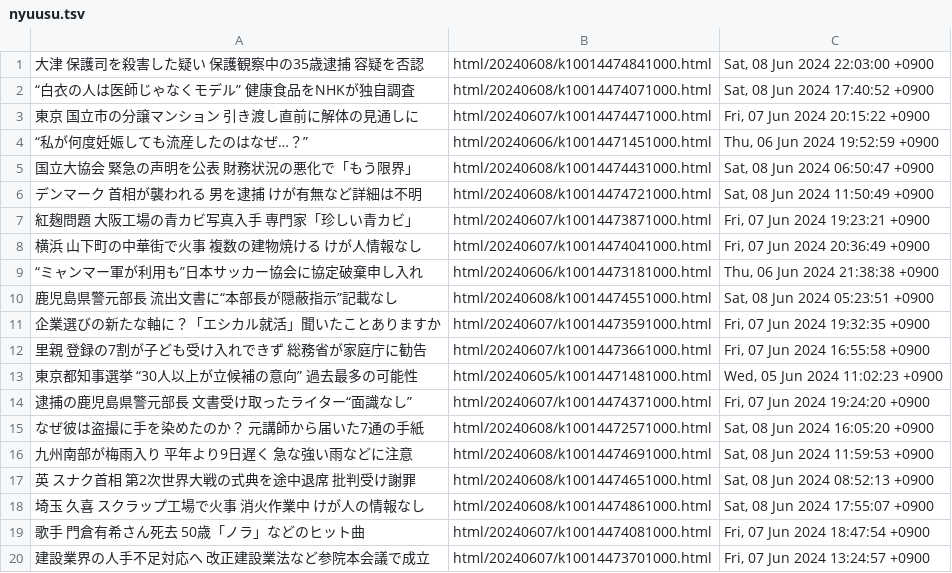
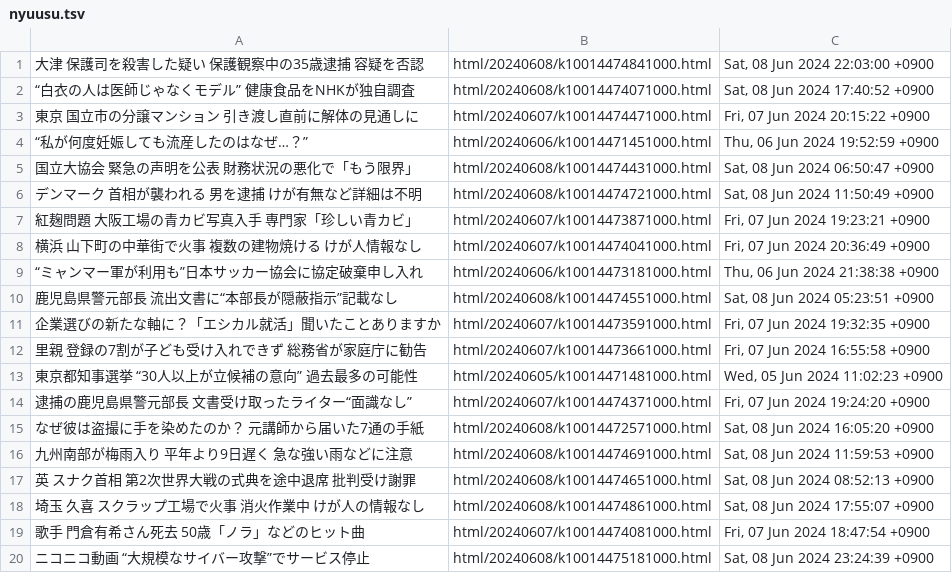
Before and after one commit to gamwe6/nyuusu, a TSV file: nyuusu.tsv, drawn as a sheet.

```diff
--- a/nyuusu.tsv
+++ b/nyuusu.tsv
@@ -19,2 +19,2 @@
 歌手 門倉有希さん死去 50歳「ノラ」などのヒット曲	html/20240607/k10014474081000.html	Fri, 07 Jun 2024 18:47:54 +0900
-建設業界の人手不足対応へ 改正建設業法など参院本会議で成立	html/20240607/k10014473701000.html	Fri, 07 Jun 2024 13:24:57 +0900
+ニコニコ動画 “大規模なサイバー攻撃”でサービス停止	html/20240608/k10014475181000.html	Sat, 08 Jun 2024 23:24:39 +0900
```
